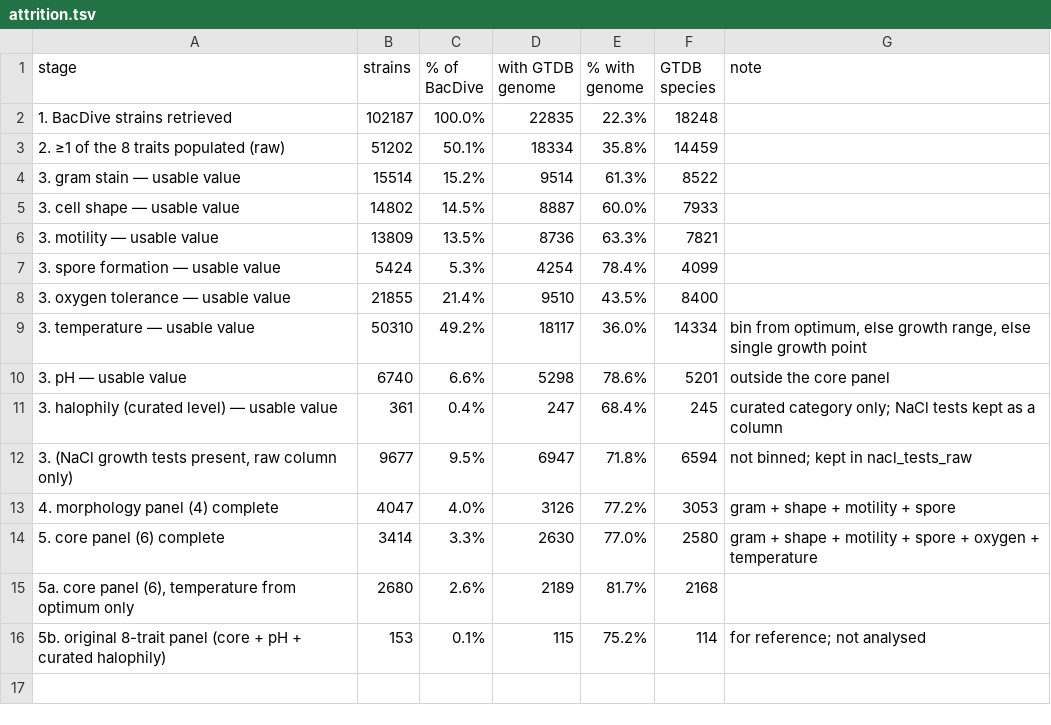
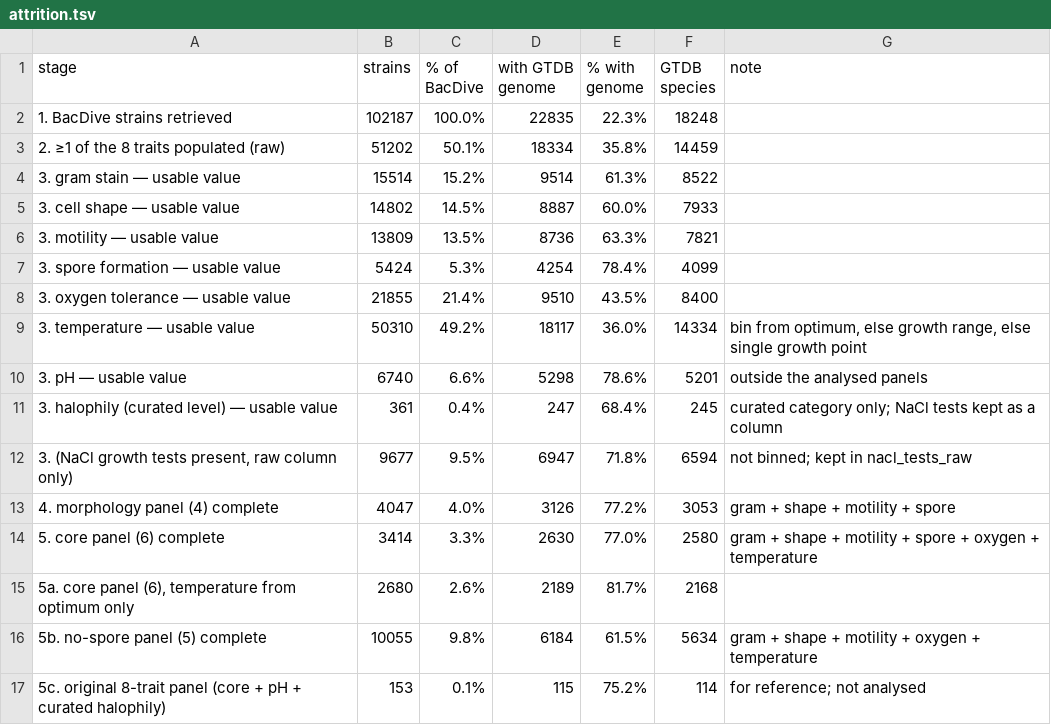
Before and after one commit to avisharm-alt/bacterialmorphospace, a TSV file: reports/tables/attrition.tsv, drawn as a sheet.

```diff
--- a/reports/tables/attrition.tsv
+++ b/reports/tables/attrition.tsv
@@ -9,3 +9,3 @@ stage	strains	% of BacDive	with GTDB genome	% with genome	GTDB species	note
 3. temperature — usable value	50310	49.2%	18117	36.0%	14334	bin from optimum, else growth range, else single growth point
-3. pH — usable value	6740	6.6%	5298	78.6%	5201	outside the core panel
+3. pH — usable value	6740	6.6%	5298	78.6%	5201	outside the analysed panels
 3. halophily (curated level) — usable value	361	0.4%	247	68.4%	245	curated category only; NaCl tests kept as a column
@@ -15,2 +15,3 @@ stage	strains	% of BacDive	with GTDB genome	% with genome	GTDB species	note
 5a. core panel (6), temperature from optimum only	2680	2.6%	2189	81.7%	2168	
-5b. original 8-trait panel (core + pH + curated halophily)	153	0.1%	115	75.2%	114	for reference; not analysed
+5b. no-spore panel (5) complete	10055	9.8%	6184	61.5%	5634	gram + shape + motility + oxygen + temperature
+5c. original 8-trait panel (core + pH + curated halophily)	153	0.1%	115	75.2%	114	for reference; not analysed
```
Also changed, not shown: reports/tables/coverage_vs_independence.tsv, reports/tables/match_rate_by_normalisation_step.tsv, 46 other files.
